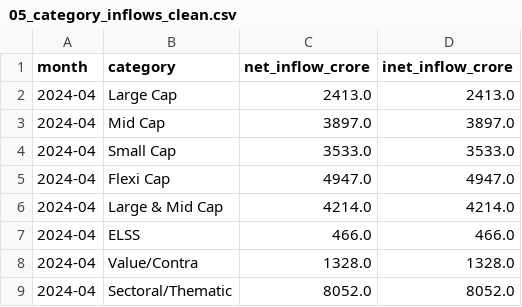
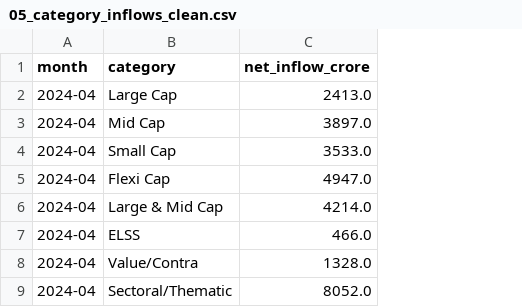
Before and after one commit to manjusangadi/bluestock-mf-capstone, a CSV file: data/processed/05_category_inflows_clean.csv, drawn as a sheet; only a part is shown; the diff names each change by its address in the sheet, - before the commit and + after, or states it on an @@ line.

```diff
--- a/data/processed/05_category_inflows_clean.csv
+++ b/data/processed/05_category_inflows_clean.csv
-column D (inet_inflow_crore), rows 2-9: 2413.0 | 3897.0 | 3533.0 | 4947.0 | 4214.0 | 466.0 | 1328.0 | 8052.0
```
Also changed, not shown: data/processed/07_scheme_performance_clean.csv, data/processed/10_benchmark_indices_clean.csv, 9 other files.
